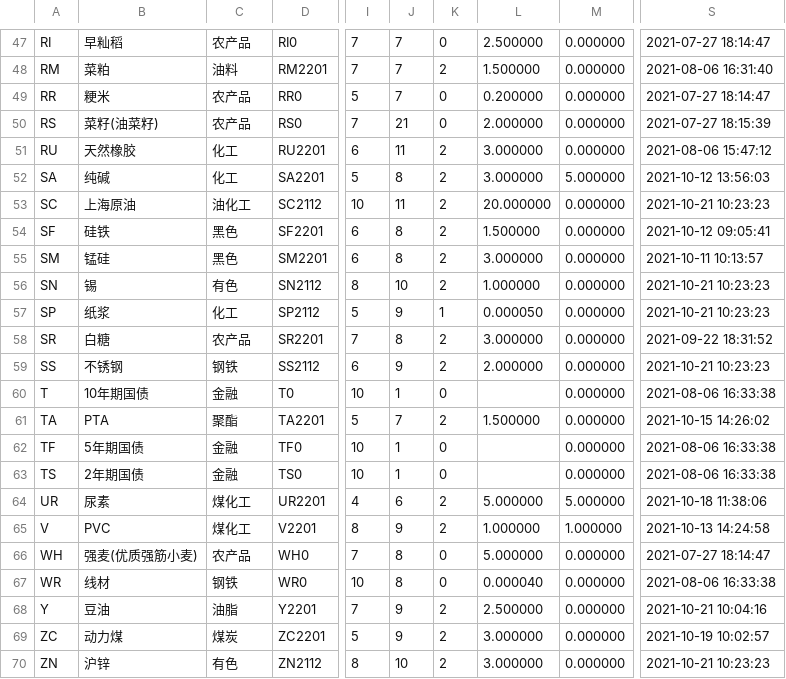
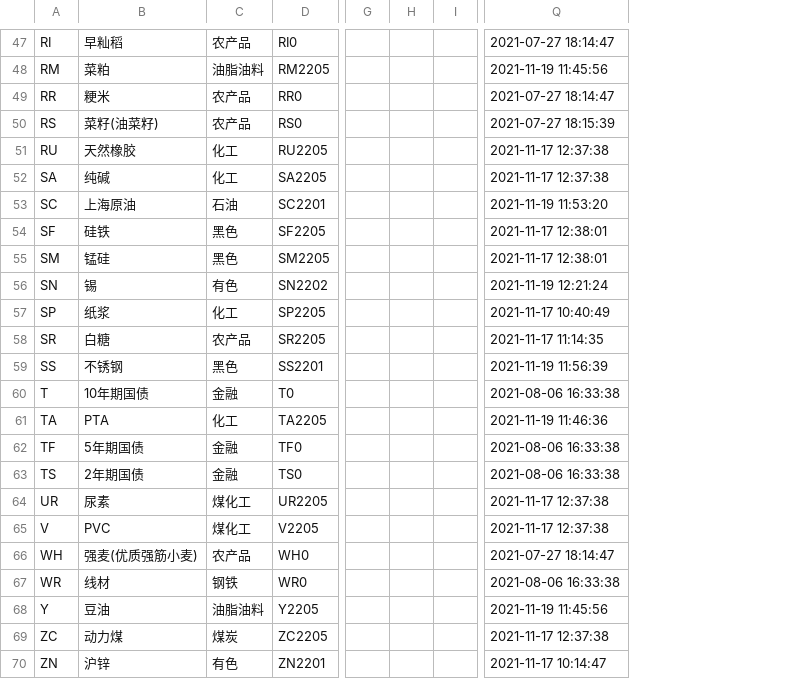
Before and after one commit to jefflyn/future-explore, a TSV file: future/src/main/resources/sql/data/future_future_basic.tsv, drawn as a sheet; only a part is shown, gaps mark what is left out; removed rows and columns are numbered as before the commit, all else as after; the diff covers the shown part only; the diff names each change by its address in the sheet, - before the commit and + after, or states it on an @@ line.

```diff
--- a/future/src/main/resources/sql/data/future_future_basic.tsv
+++ b/future/src/main/resources/sql/data/future_future_basic.tsv
+column G, empty
+column H, empty
+column I, empty
-column I, rows 47-70: 7 | 7 | 5 | 7 | 6 | 5 | 10 | 6 | 6 | 8 | 5 | 7 | 6 | 10 | 5 | 10 | 10 | 4 | 8 | 7 | 10 | 7 | 5 | 8
-column J, rows 47-70: 7 | 7 | 7 | 21 | 11 | 8 | 11 | 8 | 8 | 10 | 9 | 8 | 9 | 1 | 7 | 1 | 1 | 6 | 9 | 8 | 8 | 9 | 9 | 10
-column K, rows 47-70: 0 | 2 | 0 | 0 | 2 | 2 | 2 | 2 | 2 | 2 | 1 | 2 | 2 | 0 | 2 | 0 | 0 | 2 | 2 | 0 | 0 | 2 | 2 | 2
-column L, rows 47-70: 2.500000 | 1.500000 | 0.200000 | 2.000000 | 3.000000 | 3.000000 | 20.000000 | 1.500000 | 3.000000 | 1.000000 | 0.000050 | 3.000000 | 2.000000 |  | 1.500000 |  |  | 5.000000 | 1.000000 | 5.000000 | 0.000040 | 2.500000 | 3.000000 | 3.000000
-column M, rows 47-70: 0.000000 | 0.000000 | 0.000000 | 0.000000 | 0.000000 | 5.000000 | 0.000000 | 0.000000 | 0.000000 | 0.000000 | 0.000000 | 0.000000 | 0.000000 | 0.000000 | 0.000000 | 0.000000 | 0.000000 | 5.000000 | 1.000000 | 0.000000 | 0.000000 | 0.000000 | 0.000000 | 0.000000
-column S, rows 47-70: 2021-07-27 18:14:47 | 2021-08-06 16:31:40 | 2021-07-27 18:14:47 | 2021-07-27 18:15:39 | 2021-08-06 15:47:12 | 2021-10-12 13:56:03 | 2021-10-21 10:23:23 | 2021-10-12 09:05:41 | 2021-10-11 10:13:57 | 2021-10-21 10:23:23 | 2021-10-21 10:23:23 | 2021-09-22 18:31:52 | 2021-10-21 10:23:23 | 2021-08-06 16:33:38 | 2021-10-15 14:26:02 | 2021-08-06 16:33:38 | 2021-08-06 16:33:38 | 2021-10-18 11:38:06 | 2021-10-13 14:24:58 | 2021-07-27 18:14:47 | 2021-08-06 16:33:38 | 2021-10-21 10:04:16 | 2021-10-19 10:02:57 | 2021-10-21 10:23:23
+column Q, rows 47-70: 2021-07-27 18:14:47 | 2021-11-19 11:45:56 | 2021-07-27 18:14:47 | 2021-07-27 18:15:39 | 2021-11-17 12:37:38 | 2021-11-17 12:37:38 | 2021-11-19 11:53:20 | 2021-11-17 12:38:01 | 2021-11-17 12:38:01 | 2021-11-19 12:21:24 | 2021-11-17 10:40:49 | 2021-11-17 11:14:35 | 2021-11-19 11:56:39 | 2021-08-06 16:33:38 | 2021-11-19 11:46:36 | 2021-08-06 16:33:38 | 2021-08-06 16:33:38 | 2021-11-17 12:37:38 | 2021-11-17 12:37:38 | 2021-07-27 18:14:47 | 2021-08-06 16:33:38 | 2021-11-19 11:45:56 | 2021-11-17 12:37:38 | 2021-11-17 10:14:47
-C48: 油料
+C48: 油脂油料
-D48: RM2201
+D48: RM2205
-D51: RU2201
+D51: RU2205
-D52: SA2201
+D52: SA2205
-C53: 油化工
+C53: 石油
-D53: SC2112
+D53: SC2201
-D54: SF2201
+D54: SF2205
-D55: SM2201
+D55: SM2205
-D56: SN2112
+D56: SN2202
-D57: SP2112
+D57: SP2205
-D58: SR2201
+D58: SR2205
-C59: 钢铁
+C59: 黑色
-D59: SS2112
+D59: SS2201
-C61: 聚酯
+C61: 化工
-D61: TA2201
+D61: TA2205
-D64: UR2201
+D64: UR2205
-D65: V2201
+D65: V2205
-C68: 油脂
+C68: 油脂油料
-D68: Y2201
+D68: Y2205
-D69: ZC2201
+D69: ZC2205
-D70: ZN2112
+D70: ZN2201
```
Also changed, not shown: 54 edited cells elsewhere in this file, 5 other files.
